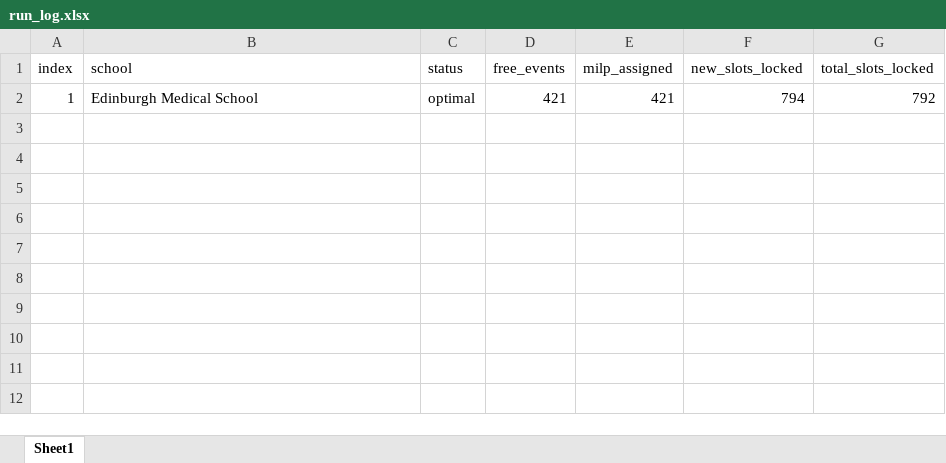
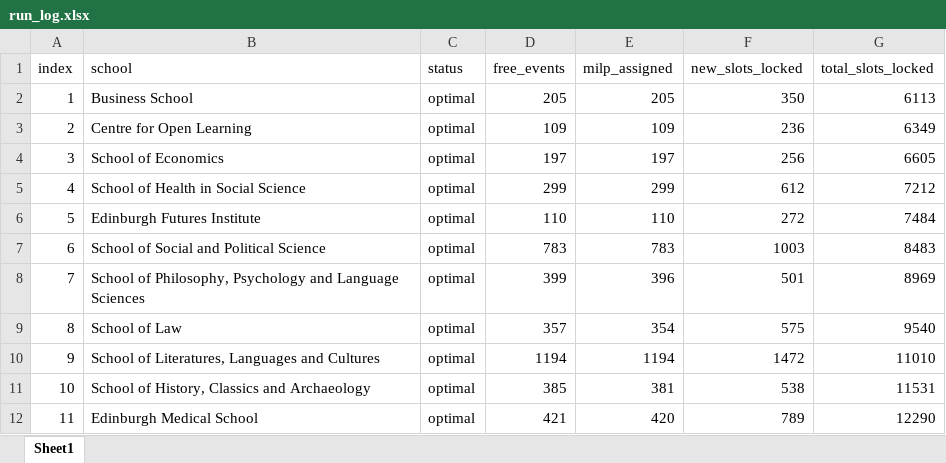
Before and after one commit to michaeltiller/TAOR-Group-Project, an Excel workbook: multiSchoolOutput/run_log.xlsx, sheet Sheet1, drawn as a sheet; values as stored, in another font and other column widths than the file's, no borders; the diff names each change by its address in the sheet, - before the commit and + after, or states it on an @@ line.

```diff
--- a/multiSchoolOutput/run_log.xlsx (sheet Sheet1)
+++ b/multiSchoolOutput/run_log.xlsx (sheet Sheet1)
-B2 (school): Edinburgh Medical School
+B2 (school): Business School
-D2 (free_events): 421
+D2 (free_events): 205
-E2 (milp_assigned): 421
+E2 (milp_assigned): 205
-F2 (new_slots_locked): 794
+F2 (new_slots_locked): 350
-G2 (total_slots_locked): 792
+G2 (total_slots_locked): 6113
+row 3: 2 | Centre for Open Learning | optimal | 109 | 109 | 236 | 6349
+row 4: 3 | School of Economics | optimal | 197 | 197 | 256 | 6605
+row 5: 4 | School of Health in Social Science | optimal | 299 | 299 | 612 | 7212
+row 6: 5 | Edinburgh Futures Institute | optimal | 110 | 110 | 272 | 7484
+row 7: 6 | School of Social and Political Science | optimal | 783 | 783 | 1003 | 8483
+row 8: 7 | School of Philosophy, Psychology and Language Sciences | optimal | 399 | 396 | 501 | 8969
+row 9: 8 | School of Law | optimal | 357 | 354 | 575 | 9540
+row 10: 9 | School of Literatures, Languages and Cultures | optimal | 1194 | 1194 | 1472 | 11010
+row 11: 10 | School of History, Classics and Archaeology | optimal | 385 | 381 | 538 | 11531
+row 12: 11 | Edinburgh Medical School | optimal | 421 | 420 | 789 | 12290
```
Also changed, not shown: combined_output.xlsx, multiSchoolOutput/01_Business_School/solution_weeks_9_10.xlsx, 21 other files.
